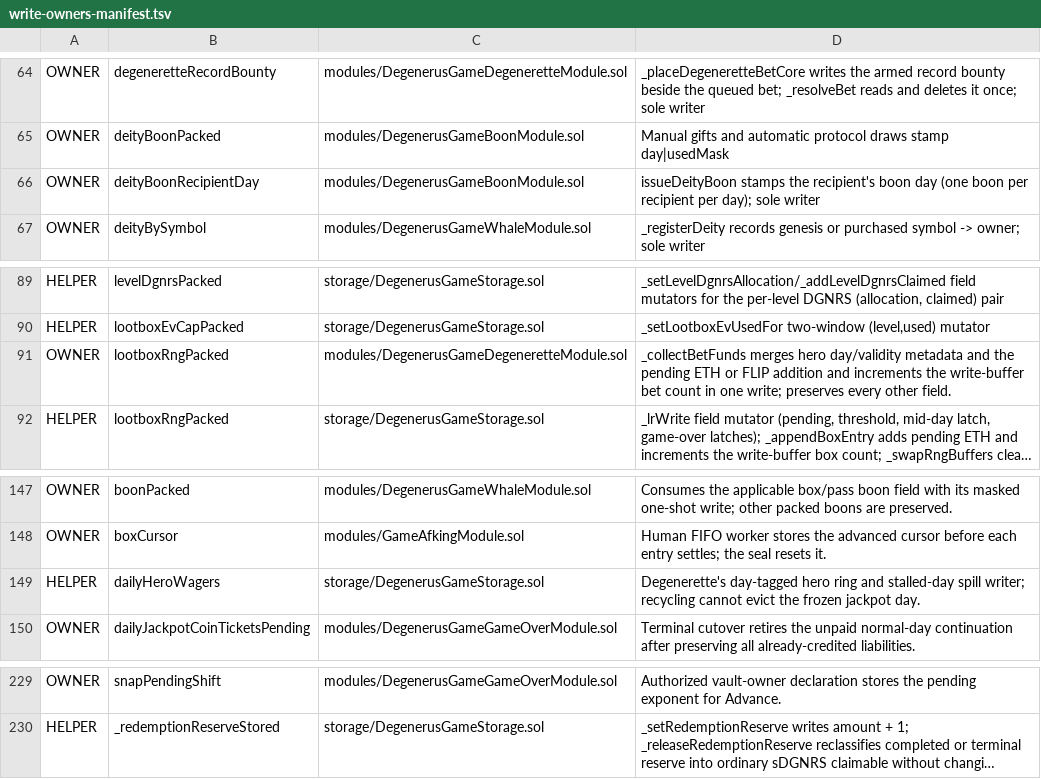
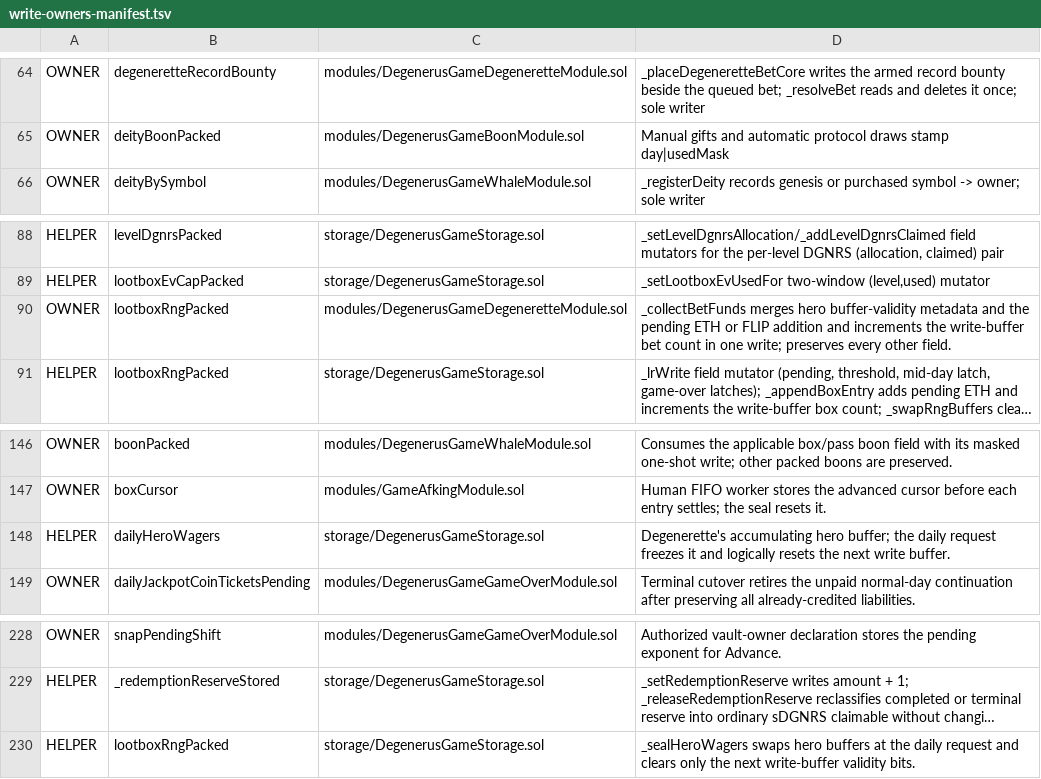
Before and after one commit to PurgeGame/degenerus-protocol, a TSV file: scripts/write-owners-manifest.tsv, drawn as a sheet; only a part is shown, gaps mark what is left out; long unchanged cells end in …; removed rows and columns are numbered as before the commit, all else as after; the diff names each change by its address in the sheet, - before the commit and + after, or states it on an @@ line.

```diff
--- a/scripts/write-owners-manifest.tsv
+++ b/scripts/write-owners-manifest.tsv
-row 66: OWNER | deityBoonRecipientDay | modules/DegenerusGameBoonModule.sol | issueDeityBoon stamps the recipient's boon day (one boon per recipient per day); sole writer
-D90: …merges hero day/validity metadata and…
+D90: …merges hero buffer-validity metadata and…
-D148: Degenerette's day-tagged hero ring and stalled-day spill writer; recycling cannot evict the frozen jackpot day.
+D148: Degenerette's accumulating hero buffer; the daily request freezes it and logically resets the next write buffer.
+row 230: HELPER | lootboxRngPacked | storage/DegenerusGameStorage.sol | _sealHeroWagers swaps hero buffers at the daily request and clears only the next write-buffer validity bits.
```
Also changed, not shown: scripts/rng-taint-manifest.tsv, scripts/rng-window-manifest.tsv, 52 other files.
